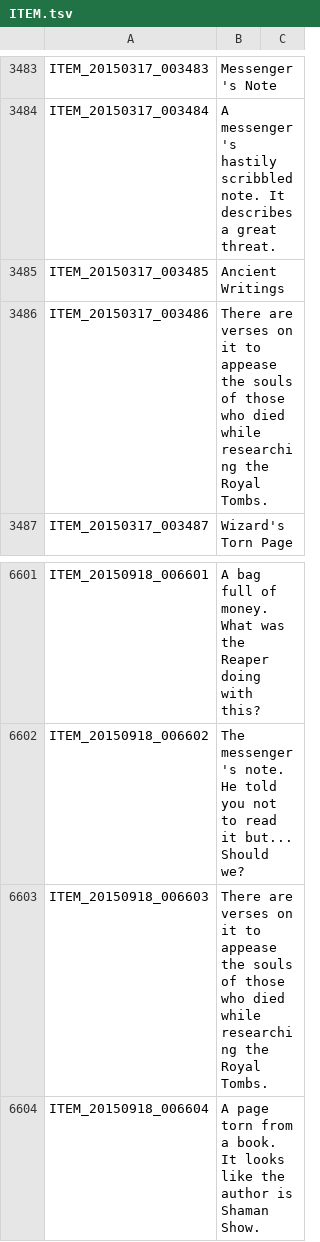
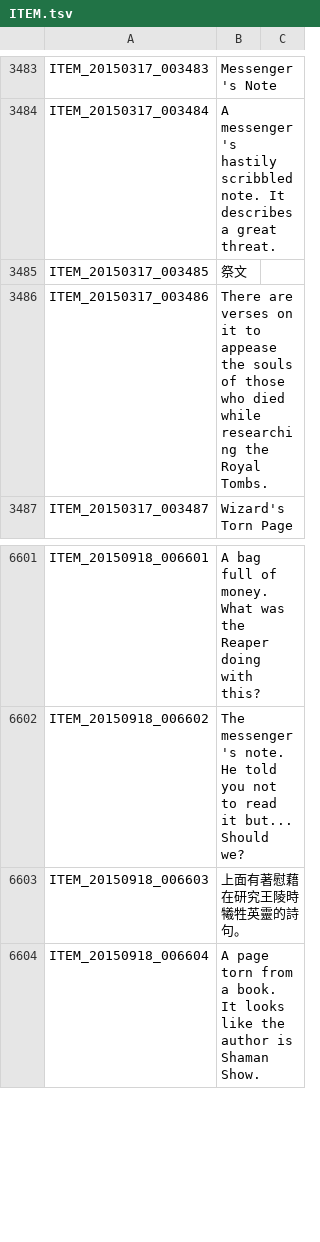
Before and after one commit to Meowurs/TreeOfSaviorChineseTraditional, a TSV file: ITEM.tsv, drawn as a sheet; only a part is shown, gaps mark what is left out.

Commit message:
Historian Colin's Favor | 史學家柯林的請求 (任務物品)

```diff
--- a/ITEM.tsv
+++ b/ITEM.tsv
@@ -3484,3 +3484,3 @@ ITEM_20150317_003483	Messenger's Note
 ITEM_20150317_003484	A messenger's hastily scribbled note. It describes a great threat.
-ITEM_20150317_003485	Ancient Writings
+ITEM_20150317_003485	祭文
 ITEM_20150317_003486	There are verses on it to appease the souls of those who died while researching the Royal Tombs.
@@ -6602,3 +6602,3 @@ ITEM_20150918_006601	A bag full of money. What was the Reaper doing with this?
 ITEM_20150918_006602	The messenger's note. He told you not to read it but... Should we?
-ITEM_20150918_006603	There are verses on it to appease the souls of those who died while researching the Royal Tombs.
+ITEM_20150918_006603	上面有著慰藉在研究王陵時犧牲英靈的詩句。
 ITEM_20150918_006604	A page torn from a book. It looks like the author is Shaman Show.
```
